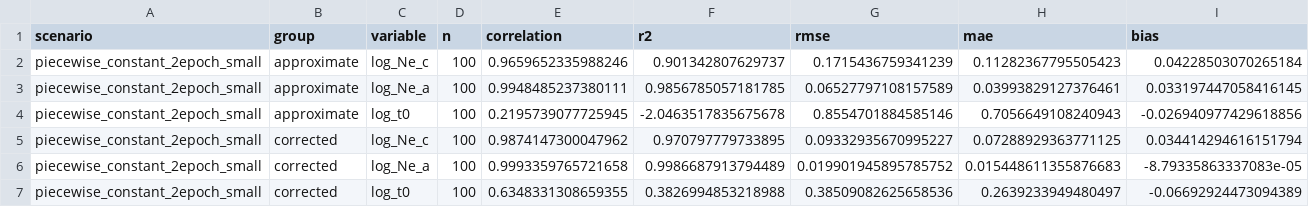
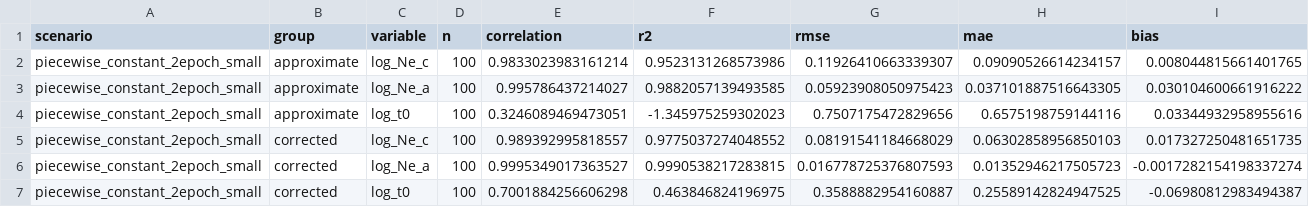
Before and after one commit to currocam/bayesld, a CSV file: manuscript/tables/sbc/sbc_stats_piecewise_constant_2epoch_small.csv, drawn as a sheet.

```diff
--- a/manuscript/tables/sbc/sbc_stats_piecewise_constant_2epoch_small.csv
+++ b/manuscript/tables/sbc/sbc_stats_piecewise_constant_2epoch_small.csv
@@ -1,7 +1,7 @@
 scenario,group,variable,n,correlation,r2,rmse,mae,bias
-piecewise_constant_2epoch_small,approximate,log_Ne_c,100,0.9659652335988246,0.901342807629737,0.1715436759341239,0.11282367795505423,0.04228503070265184
-piecewise_constant_2epoch_small,approximate,log_Ne_a,100,0.9948485237380111,0.9856785057181785,0.06527797108157589,0.03993829127376461,0.033197447058416145
-piecewise_constant_2epoch_small,approximate,log_t0,100,0.2195739077725945,-2.0463517835675678,0.8554701884585146,0.7056649108240943,-0.026940977429618856
-piecewise_constant_2epoch_small,corrected,log_Ne_c,100,0.9874147300047962,0.970797779733895,0.09332935670995227,0.07288929363771125,0.034414294616151794
-piecewise_constant_2epoch_small,corrected,log_Ne_a,100,0.9993359765721658,0.9986687913794489,0.019901945895785752,0.015448611355876683,-8.79335863337083e-05
-piecewise_constant_2epoch_small,corrected,log_t0,100,0.6348331308659355,0.3826994853218988,0.38509082625658536,0.2639233949480497,-0.06692924473094389
+piecewise_constant_2epoch_small,approximate,log_Ne_c,100,0.9833023983161214,0.9523131268573986,0.11926410663339307,0.09090526614234157,0.008044815661401765
+piecewise_constant_2epoch_small,approximate,log_Ne_a,100,0.995786437214027,0.9882057139493585,0.05923908050975423,0.037101887516643305,0.030104600661916222
+piecewise_constant_2epoch_small,approximate,log_t0,100,0.3246089469473051,-1.345975259302023,0.7507175472829656,0.6575198759144116,0.03344932958955616
+piecewise_constant_2epoch_small,corrected,log_Ne_c,100,0.989392995818557,0.9775037274048552,0.08191541184668029,0.06302858956850103,0.017327250481651735
+piecewise_constant_2epoch_small,corrected,log_Ne_a,100,0.9995349017363527,0.9990538217283815,0.016778725376807593,0.01352946217505723,-0.0017282154198337274
+piecewise_constant_2epoch_small,corrected,log_t0,100,0.7001884256606298,0.463846824196975,0.3588882954160887,0.25589142824947525,-0.06980812983494387
```
Also changed, not shown: manuscript/tables/sbc/sbc_stats_piecewise_constant_2epoch.csv, 27 other files.
